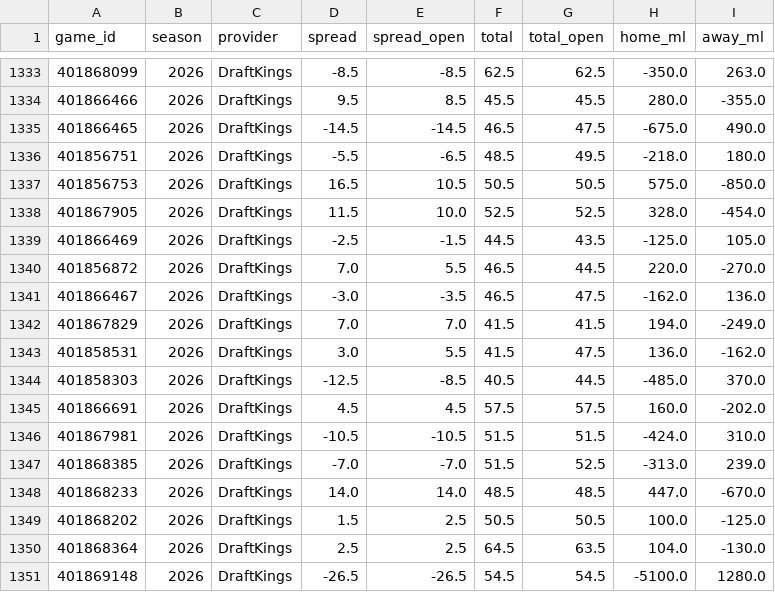
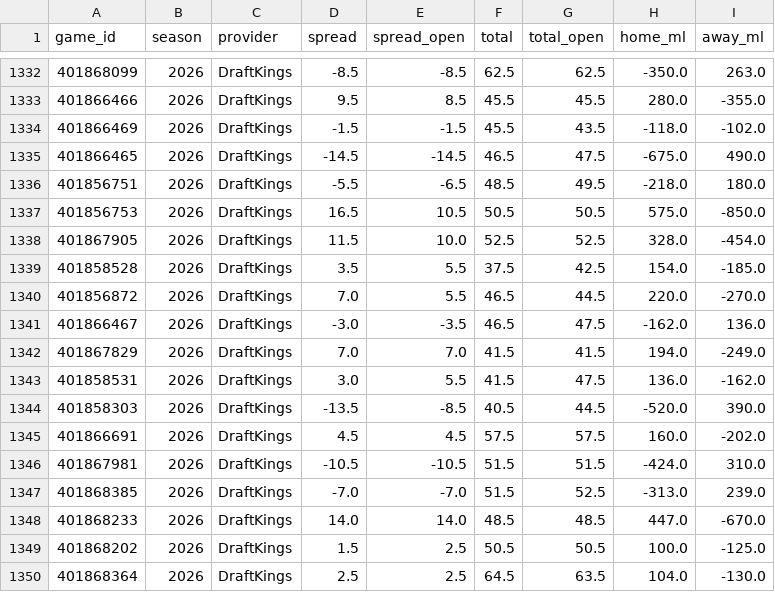
Before and after one commit to Jono-bit-trade/jonos-picks, a CSV file: data/lines/2026.csv, drawn as a sheet; only a part is shown, gaps mark what is left out; the shorter side is filled out with more unchanged rows; the diff covers the shown part only.

```diff
--- a/data/lines/2026.csv
+++ b/data/lines/2026.csv
@@ -1334,2 +1333,3 @@ game_id,season,provider,spread,spread_open,total,total_open,home_ml,away_ml
 401866466,2026,DraftKings,9.5,8.5,45.5,45.5,280.0,-355.0
+401866469,2026,DraftKings,-1.5,-1.5,45.5,43.5,-118.0,-102.0
 401866465,2026,DraftKings,-14.5,-14.5,46.5,47.5,-675.0,490.0
@@ -1338,3 +1338,3 @@ game_id,season,provider,spread,spread_open,total,total_open,home_ml,away_ml
 401867905,2026,DraftKings,11.5,10.0,52.5,52.5,328.0,-454.0
-401866469,2026,DraftKings,-2.5,-1.5,44.5,43.5,-125.0,105.0
+401858528,2026,DraftKings,3.5,5.5,37.5,42.5,154.0,-185.0
 401856872,2026,DraftKings,7.0,5.5,46.5,44.5,220.0,-270.0
@@ -1343,3 +1343,3 @@ game_id,season,provider,spread,spread_open,total,total_open,home_ml,away_ml
 401858531,2026,DraftKings,3.0,5.5,41.5,47.5,136.0,-162.0
-401858303,2026,DraftKings,-12.5,-8.5,40.5,44.5,-485.0,370.0
+401858303,2026,DraftKings,-13.5,-8.5,40.5,44.5,-520.0,390.0
 401866691,2026,DraftKings,4.5,4.5,57.5,57.5,160.0,-202.0
```
Also changed, not shown: 5 added rows, 6 removed rows and 3 edited cells elsewhere in this file, data/cfbd_weather/2026.csv, data/games/2026.csv, 5 other files.
